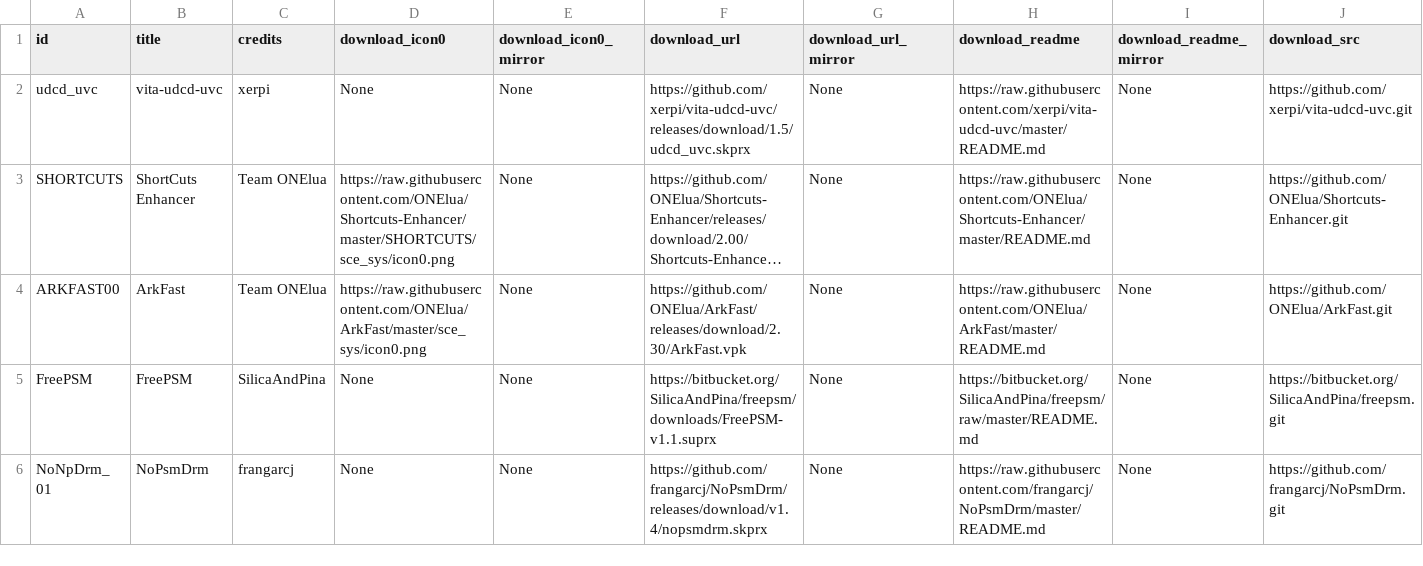
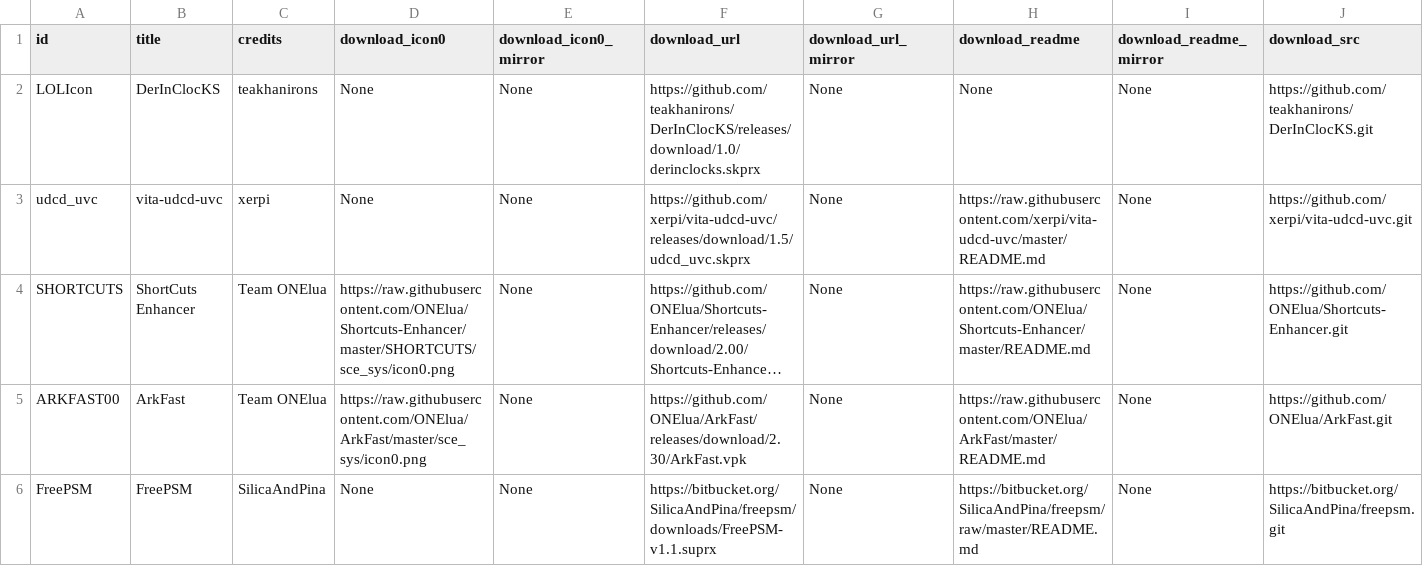
Before and after one commit to LiEnby/cbps-db, a CSV file: cbpsdb.csv, drawn as a sheet; only a part is shown; the shorter side is filled out with more unchanged rows; long unchanged cells end in …; rows hold the shown columns only; the diff names each change by its address in the sheet, - before the commit and + after, or states it on an @@ line.

Commit message:
add-entry-1697423632

```diff
--- a/cbpsdb.csv
+++ b/cbpsdb.csv
+row 2: LOLIcon | DerInClocKS | teakhanirons | None | None | https://github.com/teakhanirons/DerInClocKS/releases/download/1.0/derinclocks.skprx | None | None | None | https://github.com/teakhanirons/DerInClocKS.git
```
